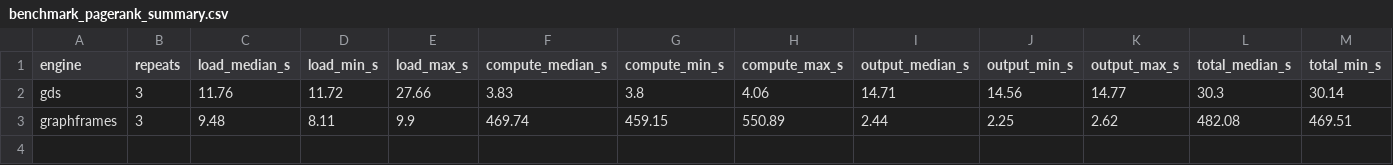
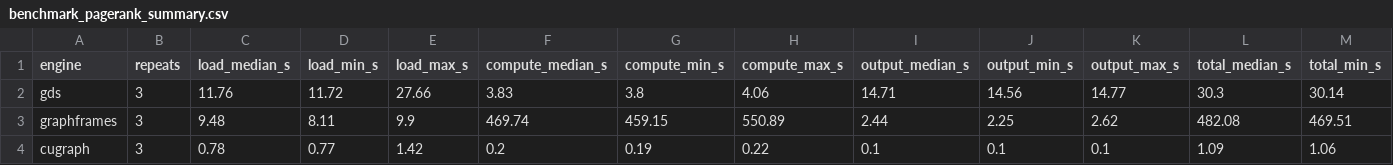
Before and after one commit to Pgramer1/musin, a CSV file: reports/tables/benchmark_pagerank_summary.csv, drawn as a sheet; only a part is shown; rows hold the shown columns only; the diff names each change by its address in the sheet, - before the commit and + after, or states it on an @@ line.

```diff
--- a/reports/tables/benchmark_pagerank_summary.csv
+++ b/reports/tables/benchmark_pagerank_summary.csv
+row 4: cugraph | 3 | 0.78 | 0.77 | 1.42 | 0.2 | 0.19 | 0.22 | 0.1 | 0.1 | 0.1 | 1.09 | 1.06
```
Also changed, not shown: reports/tables/benchmark_pagerank_agreement.csv, reports/tables/benchmark_pagerank_runs.csv, 14 other files.
